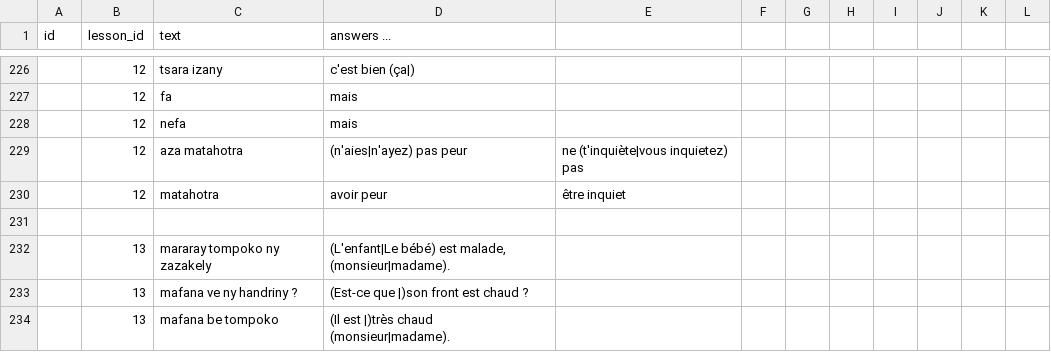
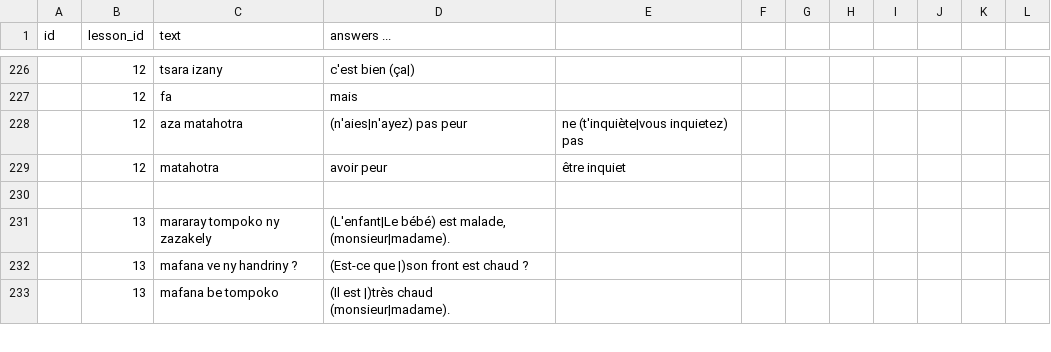
Before and after one commit to simonballuais/duolingros, a CSV file: fixture/exercise.csv, drawn as a sheet; only a part is shown, gaps mark what is left out; the diff names each change by its address in the sheet, - before the commit and + after, or states it on an @@ line.

Commit message:
fix entrée dupliquée

```diff
--- a/fixture/exercise.csv
+++ b/fixture/exercise.csv
-row 228:  | 12 | nefa | mais
```
